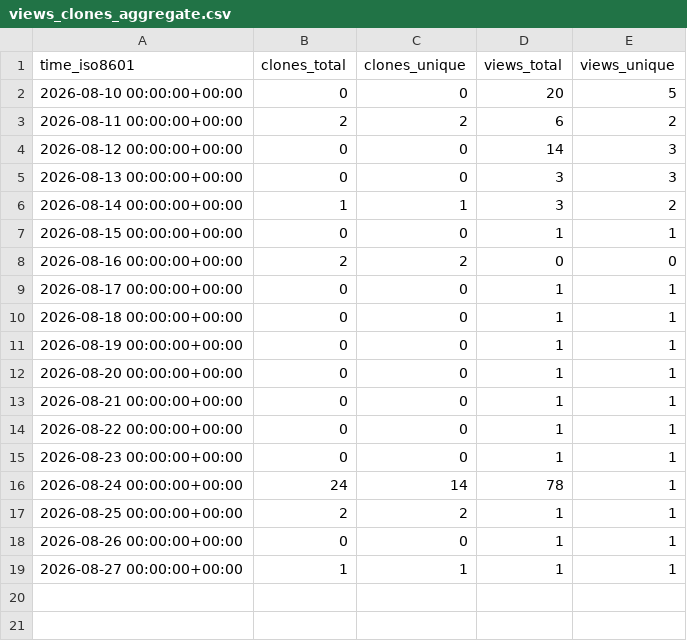
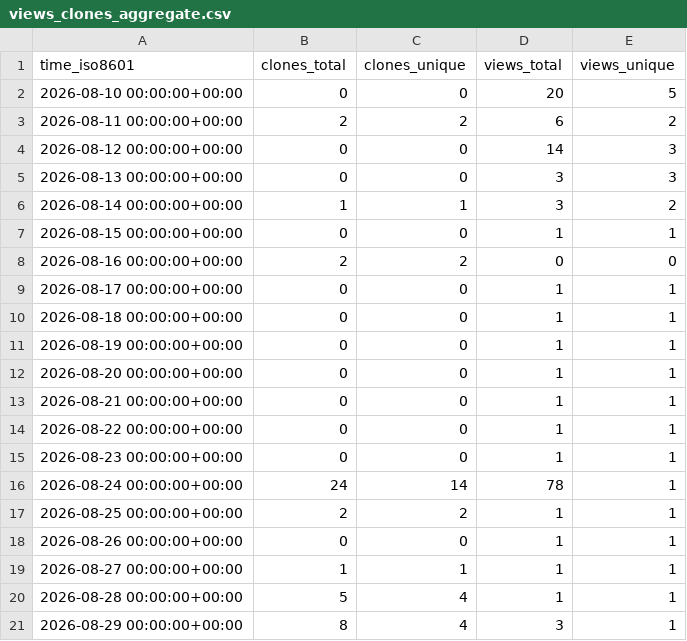
Before and after one commit to prismaudio-official/spectral-limiter, a CSV file: prismaudio-official/spectral-limiter/ghrs-data/views_clones_aggregate.csv, drawn as a sheet; the diff names each change by its address in the sheet, - before the commit and + after, or states it on an @@ line.

```diff
--- a/prismaudio-official/spectral-limiter/ghrs-data/views_clones_aggregate.csv
+++ b/prismaudio-official/spectral-limiter/ghrs-data/views_clones_aggregate.csv
+row 20: 2026-08-28 00:00:00+00:00 | 5 | 4 | 1 | 1
+row 21: 2026-08-29 00:00:00+00:00 | 8 | 4 | 3 | 1
```
Also changed, not shown: 1 other file.
